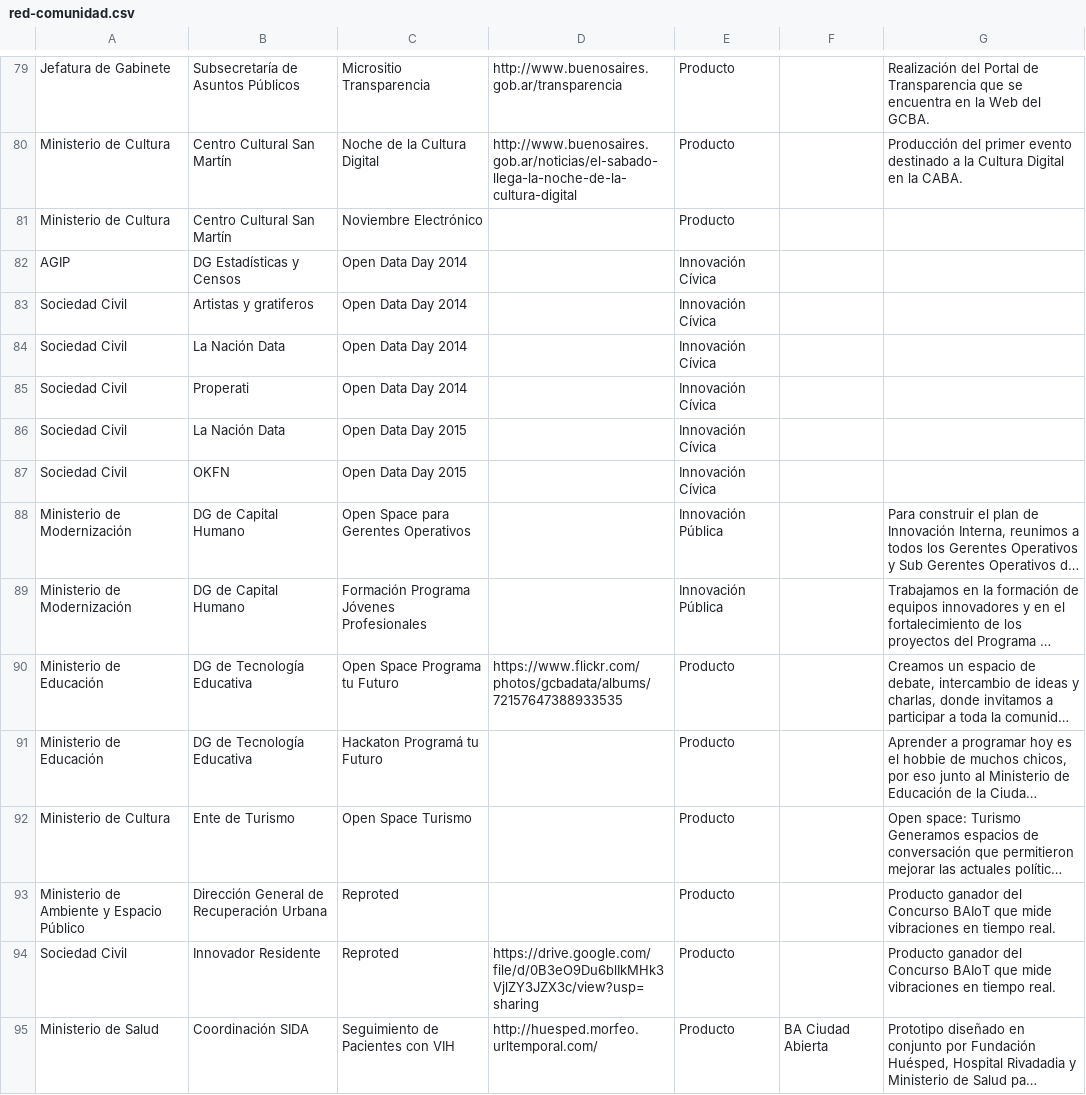
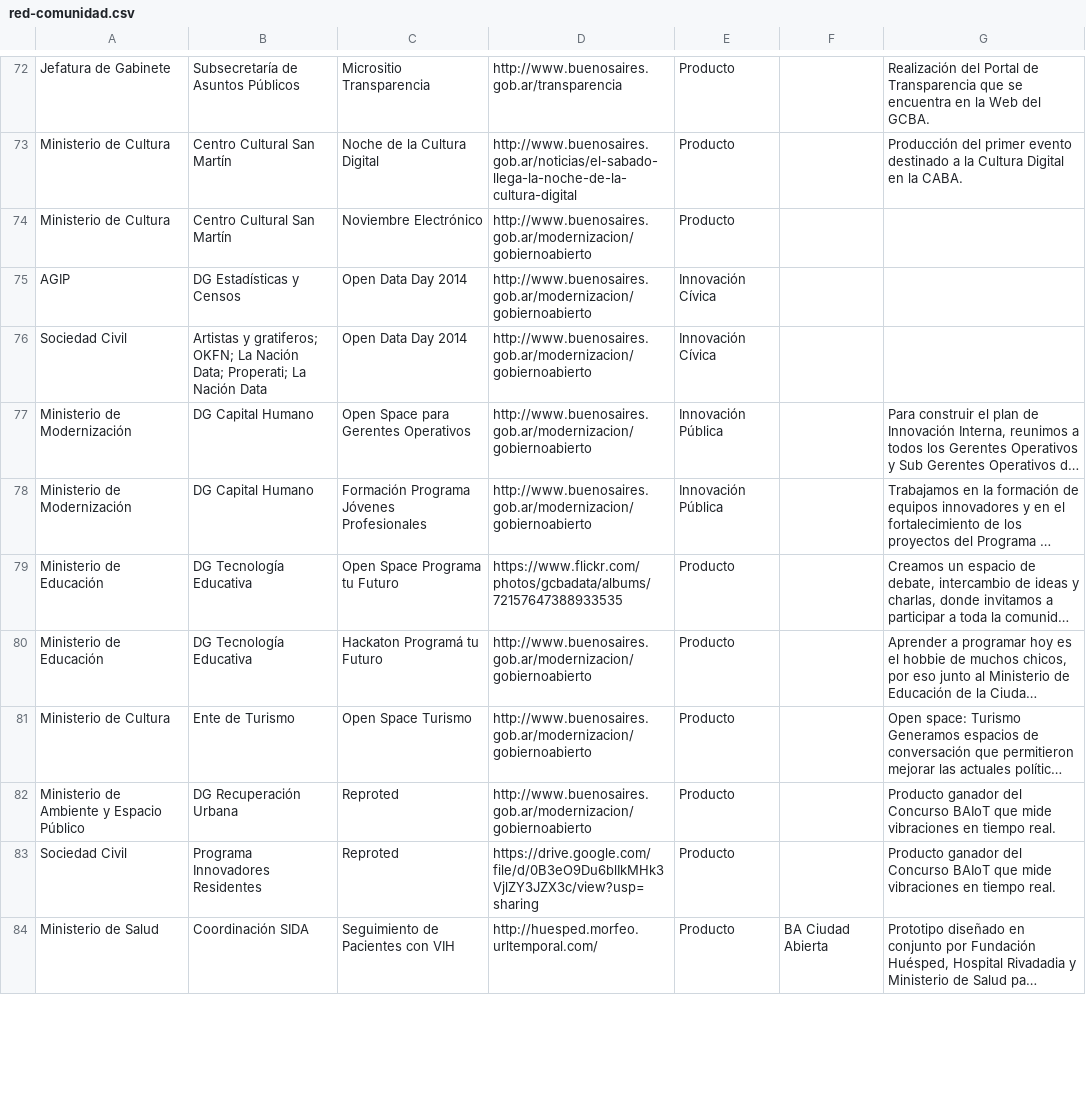
Before and after one commit to RCGTDev/red-comunidad, a CSV file: data/red-comunidad.csv, drawn as a sheet; only a part is shown, gaps mark what is left out; long unchanged cells end in …; removed rows and columns are numbered as before the commit, all else as after; the diff covers the shown part only; the diff names each change by its address in the sheet, - before the commit and + after, or states it on an @@ line.

```diff
--- a/data/red-comunidad.csv
+++ b/data/red-comunidad.csv
-D74:D76: (empty)
+D74:D76: http://www.buenosaires.gob.ar/modernizacion/gobiernoabierto
-B76: Artistas y gratiferos
+B76: Artistas y gratiferos; OKFN; La Nación Data; Properati; La Nación Data
-row 84: Sociedad Civil | La Nación Data | Open Data Day 2014 |  | Innovación Cívica
-row 85: Sociedad Civil | Properati | Open Data Day 2014 |  | Innovación Cívica
-row 86: Sociedad Civil | La Nación Data | Open Data Day 2015 |  | Innovación Cívica
-row 87: Sociedad Civil | OKFN | Open Data Day 2015 |  | Innovación Cívica
-B77:B78: DG de Capital Humano
+B77:B78: DG Capital Humano
-D77:D78: (empty)
+D77:D78: http://www.buenosaires.gob.ar/modernizacion/gobiernoabierto
-B79:B80: DG de Tecnología Educativa
+B79:B80: DG Tecnología Educativa
-D80:D82: (empty)
+D80:D82: http://www.buenosaires.gob.ar/modernizacion/gobiernoabierto
-B82: Dirección General de Recuperación Urbana
+B82: DG Recuperación Urbana
-B83: Innovador Residente
+B83: Programa Innovadores Residentes
```
Also changed, not shown: 1 added row, 10 removed rows and 53 edited cells elsewhere in this file, 3 other files.
